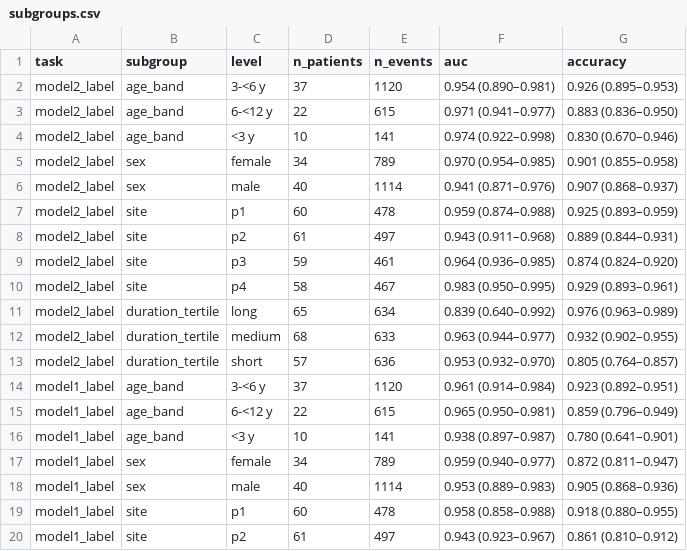
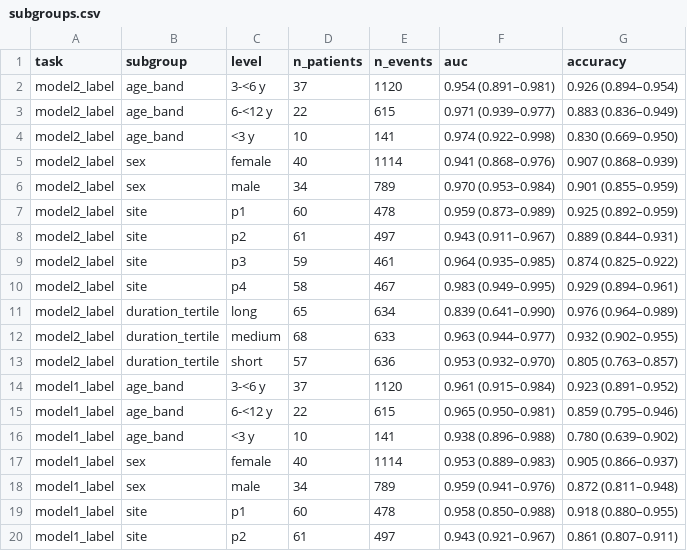
Before and after one commit to turkalpmd/PulmoVec, a CSV file: results_clean/arm_L1_backbone_leak/subgroups/subgroups.csv, drawn as a sheet; only a part is shown; the diff covers the shown part only.

Commit message:
Results of the patient-level re-analysis; figures, tables and additional files
- nested patient-grouped CV (primary), hold-out arm L0, leakage arm L2: aggregate metrics,
  subgroups, SHAP group shares, learner benchmark, occlusion-saliency report
- numbers registry extended (leakage inflation, cohort flow, saliency, audit, preprint values)
- make_figures.py (Figs 1-6), build_tables.py, build_additional_files.py
- renderer: include directive for generated tables, typographic minus

```diff
--- a/results_clean/arm_L1_backbone_leak/subgroups/subgroups.csv
+++ b/results_clean/arm_L1_backbone_leak/subgroups/subgroups.csv
@@ -1,20 +1,20 @@
 task,subgroup,level,n_patients,n_events,auc,accuracy
-model2_label,age_band,3-<6 y,37,1120,0.954 (0.890–0.981),0.926 (0.895–0.953)
-model2_label,age_band,6-<12 y,22,615,0.971 (0.941–0.977),0.883 (0.836–0.950)
-model2_label,age_band,<3 y,10,141,0.974 (0.922–0.998),0.830 (0.670–0.946)
-model2_label,sex,female,34,789,0.970 (0.954–0.985),0.901 (0.855–0.958)
-model2_label,sex,male,40,1114,0.941 (0.871–0.976),0.907 (0.868–0.937)
-model2_label,site,p1,60,478,0.959 (0.874–0.988),0.925 (0.893–0.959)
-model2_label,site,p2,61,497,0.943 (0.911–0.968),0.889 (0.844–0.931)
-model2_label,site,p3,59,461,0.964 (0.936–0.985),0.874 (0.824–0.920)
-model2_label,site,p4,58,467,0.983 (0.950–0.995),0.929 (0.893–0.961)
-model2_label,duration_tertile,long,65,634,0.839 (0.640–0.992),0.976 (0.963–0.989)
+model2_label,age_band,3-<6 y,37,1120,0.954 (0.891–0.981),0.926 (0.894–0.954)
+model2_label,age_band,6-<12 y,22,615,0.971 (0.939–0.977),0.883 (0.836–0.949)
+model2_label,age_band,<3 y,10,141,0.974 (0.922–0.998),0.830 (0.669–0.950)
+model2_label,sex,female,40,1114,0.941 (0.868–0.976),0.907 (0.868–0.939)
+model2_label,sex,male,34,789,0.970 (0.953–0.984),0.901 (0.855–0.959)
+model2_label,site,p1,60,478,0.959 (0.873–0.989),0.925 (0.892–0.959)
+model2_label,site,p2,61,497,0.943 (0.911–0.967),0.889 (0.844–0.931)
+model2_label,site,p3,59,461,0.964 (0.935–0.985),0.874 (0.825–0.922)
+model2_label,site,p4,58,467,0.983 (0.949–0.995),0.929 (0.894–0.961)
+model2_label,duration_tertile,long,65,634,0.839 (0.641–0.990),0.976 (0.964–0.989)
 model2_label,duration_tertile,medium,68,633,0.963 (0.944–0.977),0.932 (0.902–0.955)
-model2_label,duration_tertile,short,57,636,0.953 (0.932–0.970),0.805 (0.764–0.857)
-model1_label,age_band,3-<6 y,37,1120,0.961 (0.914–0.984),0.923 (0.892–0.951)
-model1_label,age_band,6-<12 y,22,615,0.965 (0.950–0.981),0.859 (0.796–0.949)
-model1_label,age_band,<3 y,10,141,0.938 (0.897–0.987),0.780 (0.641–0.901)
-model1_label,sex,female,34,789,0.959 (0.940–0.977),0.872 (0.811–0.947)
-model1_label,sex,male,40,1114,0.953 (0.889–0.983),0.905 (0.868–0.936)
-model1_label,site,p1,60,478,0.958 (0.858–0.988),0.918 (0.880–0.955)
-model1_label,site,p2,61,497,0.943 (0.923–0.967),0.861 (0.810–0.912)
+model2_label,duration_tertile,short,57,636,0.953 (0.932–0.970),0.805 (0.763–0.857)
+model1_label,age_band,3-<6 y,37,1120,0.961 (0.915–0.984),0.923 (0.891–0.952)
+model1_label,age_band,6-<12 y,22,615,0.965 (0.950–0.981),0.859 (0.795–0.946)
+model1_label,age_band,<3 y,10,141,0.938 (0.896–0.988),0.780 (0.639–0.902)
+model1_label,sex,female,40,1114,0.953 (0.889–0.983),0.905 (0.866–0.937)
+model1_label,sex,male,34,789,0.959 (0.941–0.976),0.872 (0.811–0.948)
+model1_label,site,p1,60,478,0.958 (0.850–0.988),0.918 (0.880–0.955)
+model1_label,site,p2,61,497,0.943 (0.921–0.967),0.861 (0.807–0.911)
```
Also changed, not shown: 1 added row, 1 removed row and 30 edited cells elsewhere in this file, results_clean/table1_cohort.csv, 48 other files.
